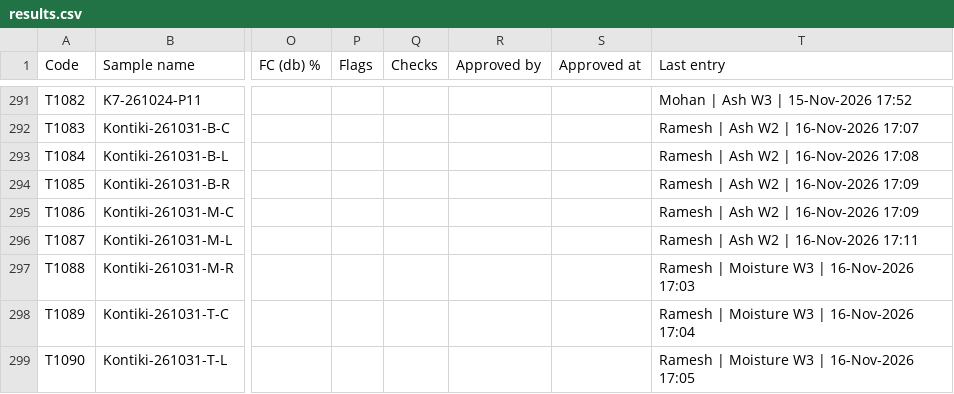
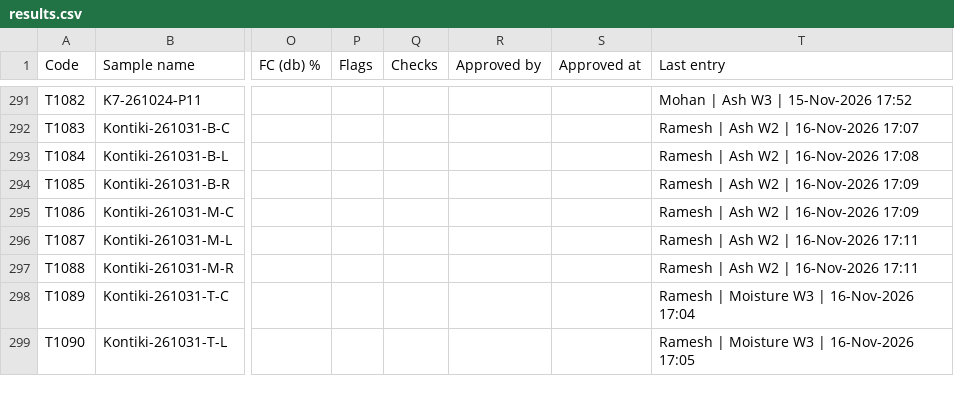
Before and after one commit to Climitra/weighing_data_QR, a CSV file: results.csv, drawn as a sheet; only a part is shown, gaps mark what is left out; the diff names each change by its address in the sheet, - before the commit and + after, or states it on an @@ line.

```diff
--- a/results.csv
+++ b/results.csv
-T297 (Last entry): Ramesh | Moisture W3 | 16-Nov-2026 17:03
+T297 (Last entry): Ramesh | Ash W2 | 16-Nov-2026 17:11
```
Also changed, not shown: 1 other file.
